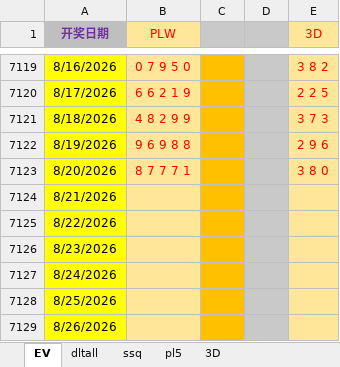
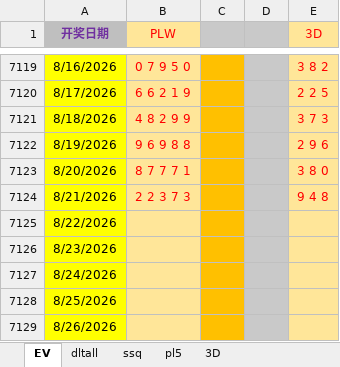
Before and after one commit to 12308422/jnsj, an Excel workbook: Tools.xlsx, sheet EV, drawn as a sheet; only a part is shown, gaps mark what is left out; values as stored, in another font and other column widths than the file's, no borders; the diff names each change by its address in the sheet, - before the commit and + after, or states it on an @@ line.

```diff
--- a/Tools.xlsx (sheet EV)
+++ b/Tools.xlsx (sheet EV)
-B7124 (PLW): (empty)
+B7124 (PLW): 2 2 3 7 3
-E7124 (3D): (empty)
+E7124 (3D): 9 4 8
```
Also changed, not shown: sheet pl5, sheet 3D.
